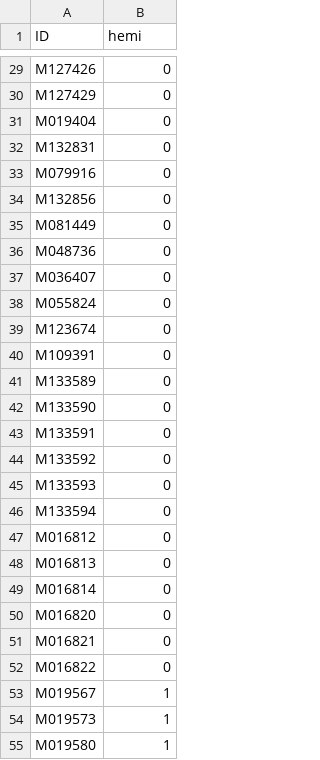
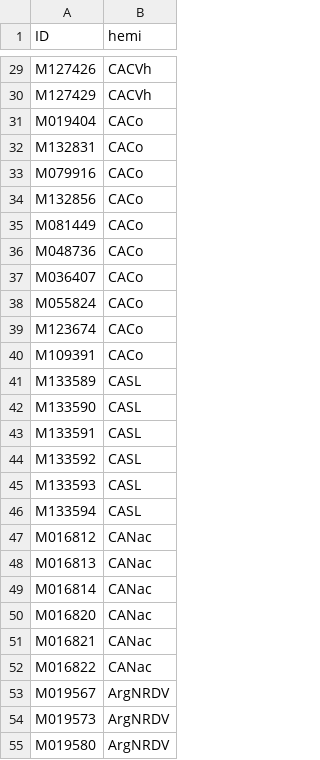
Before and after one commit to carolazari/mega-post-bcf-exploratory-snakeflows, a TSV file: example-configs/arg-nz-ca-mykiss/resources/dot-samples-ca_arg.tsv, drawn as a sheet; only a part is shown, gaps mark what is left out; the diff covers the shown part only; the diff names each change by its address in the sheet, - before the commit and + after, or states it on an @@ line.

```diff
--- a/example-configs/arg-nz-ca-mykiss/resources/dot-samples-ca_arg.tsv
+++ b/example-configs/arg-nz-ca-mykiss/resources/dot-samples-ca_arg.tsv
-B29:B30 (hemi): 0
+B29:B30 (hemi): CACVh
-B31:B40 (hemi): 0
+B31:B40 (hemi): CACo
-B41:B46 (hemi): 0
+B41:B46 (hemi): CASL
-B47:B52 (hemi): 0
+B47:B52 (hemi): CANac
-B53:B55 (hemi): 1
+B53:B55 (hemi): ArgNRDV
```
Also changed, not shown: 62 edited cells elsewhere in this file, example-configs/arg-nz-ca-mykiss/resources/dot-samples-all.tsv, example-configs/arg-nz-ca-mykiss/resources/dot-samples-ca_nz.tsv, 2 other files.
